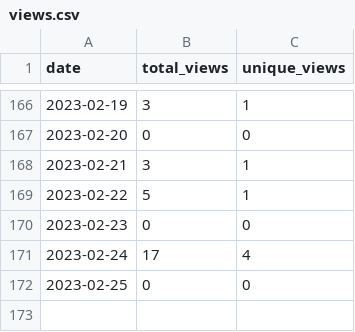
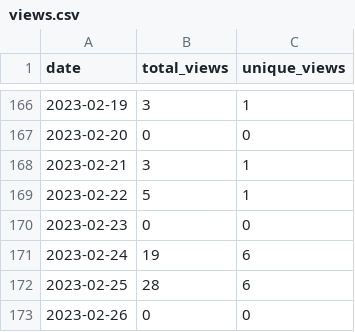
Before and after one commit to MatthewBentz/Comp3350, a CSV file: .traffic/views.csv, drawn as a sheet; only a part is shown, gaps mark what is left out.

Commit message:
Updating repository traffic graph

```diff
--- a/.traffic/views.csv
+++ b/.traffic/views.csv
@@ -170,3 +170,4 @@ date,total_views,unique_views
 2023-02-23,0,0
-2023-02-24,17,4
-2023-02-25,0,0
+2023-02-24,19,6
+2023-02-25,28,6
+2023-02-26,0,0
```
Also changed, not shown: .traffic/clones.csv, 3 other files.
